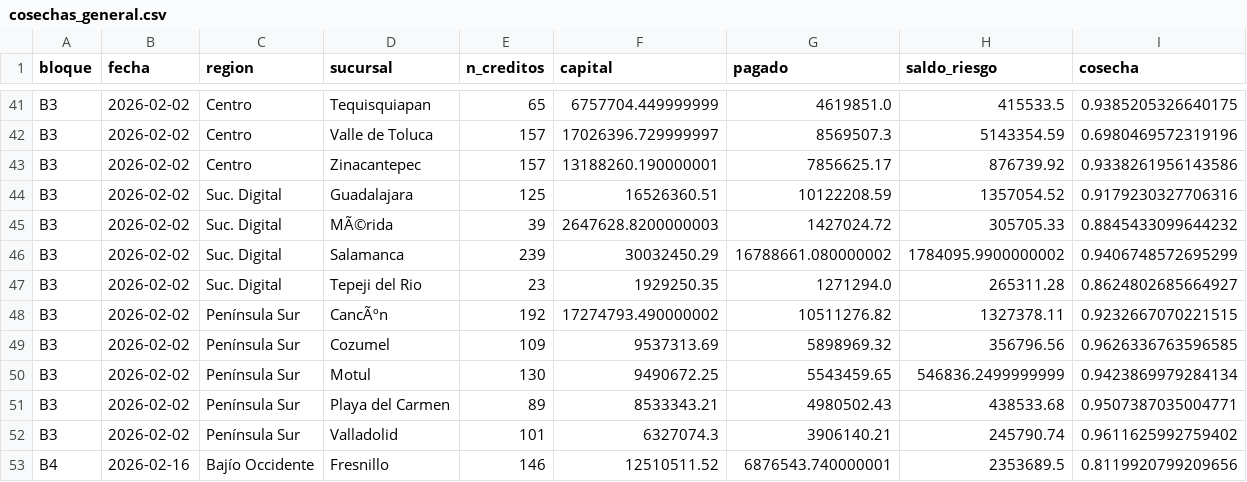
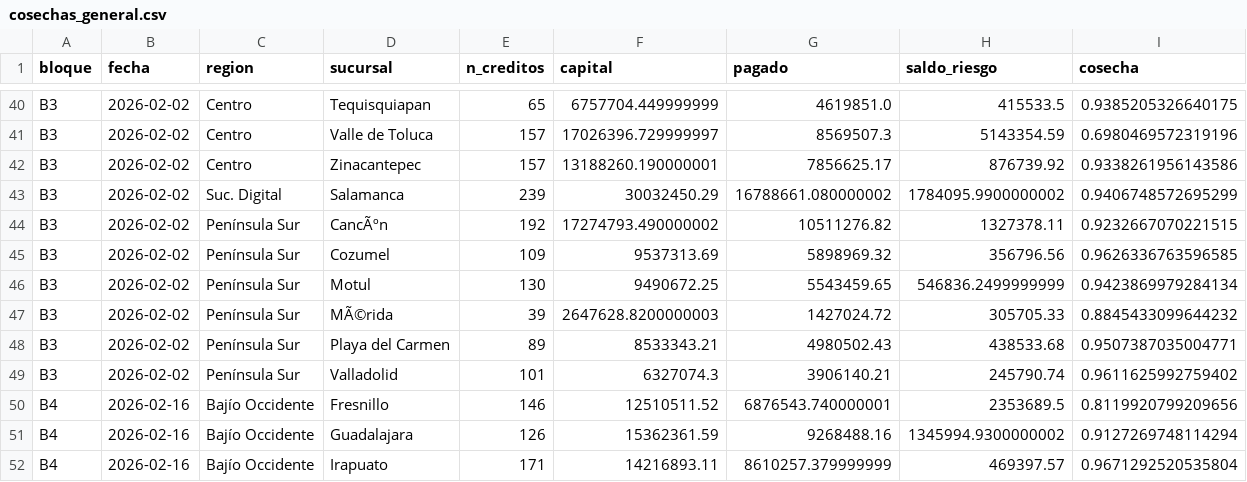
Before and after one commit to AntonioToral1/meta-seguimiento, a CSV file: data/cosechas_general.csv, drawn as a sheet; only a part is shown, gaps mark what is left out; the shorter side is filled out with more unchanged rows; removed rows and columns are numbered as before the commit, all else as after; the diff covers the shown part only; the diff names each change by its address in the sheet, - before the commit and + after, or states it on an @@ line.

```diff
--- a/data/cosechas_general.csv
+++ b/data/cosechas_general.csv
-row 44: B3 | 2026-02-02 | Suc. Digital | Guadalajara | 125 | 16526360.51 | 10122208.59 | 1357054.52 | 0.9179230327706316
-row 45: B3 | 2026-02-02 | Suc. Digital | MÃ©rida | 39 | 2647628.8200000003 | 1427024.72 | 305705.33 | 0.8845433099644232
-row 47: B3 | 2026-02-02 | Suc. Digital | Tepeji del Rio | 23 | 1929250.35 | 1271294.0 | 265311.28 | 0.8624802685664927
+row 47: B3 | 2026-02-02 | Península Sur | MÃ©rida | 39 | 2647628.8200000003 | 1427024.72 | 305705.33 | 0.8845433099644232
```
Also changed, not shown: 5 added rows and 6 removed rows elsewhere in this file, data/cosechas_mensual.csv, 1 other file.
